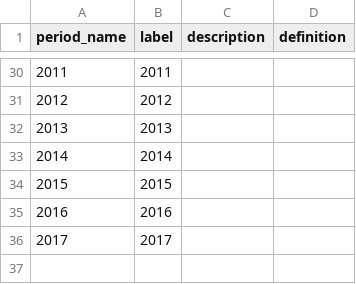
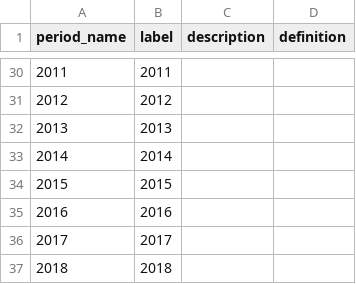
Before and after one commit to paneldata/soep-core, a CSV file: metadata/periods.csv, drawn as a sheet; only a part is shown, gaps mark what is left out.

```diff
--- a/metadata/periods.csv
+++ b/metadata/periods.csv
@@ -36 +36,2 @@ period_name,label,description,definition
 2017,2017,,
+2018,2018,,
```
Also changed, not shown: metadata/questionnaires.csv, 4 other files.
